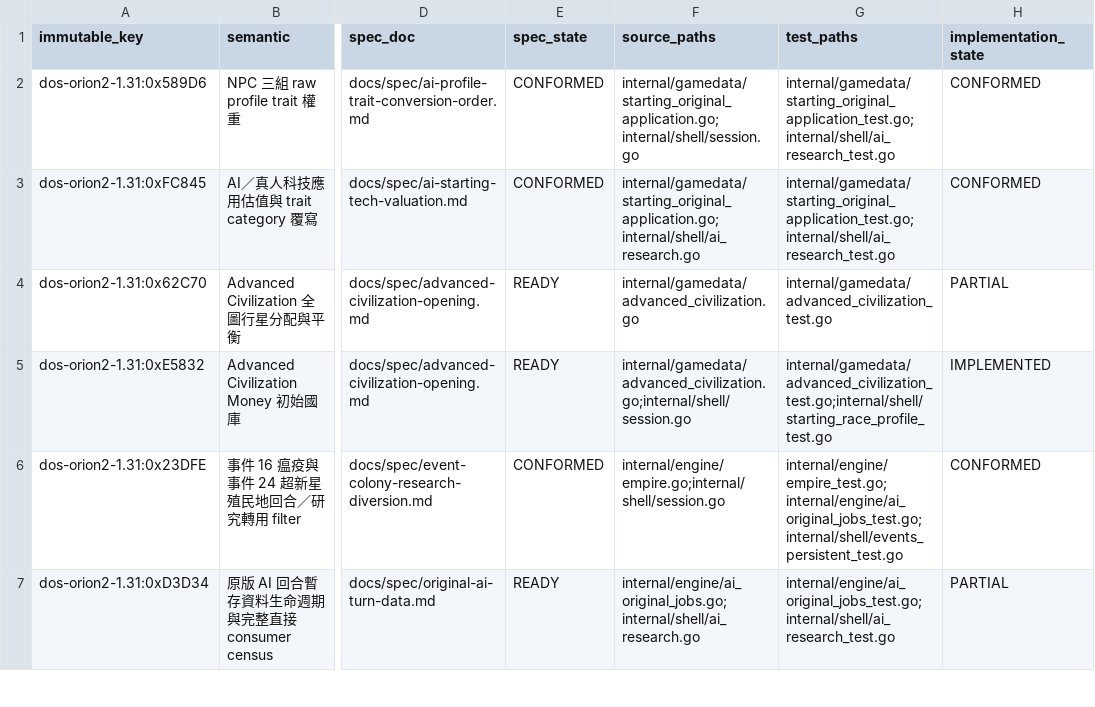
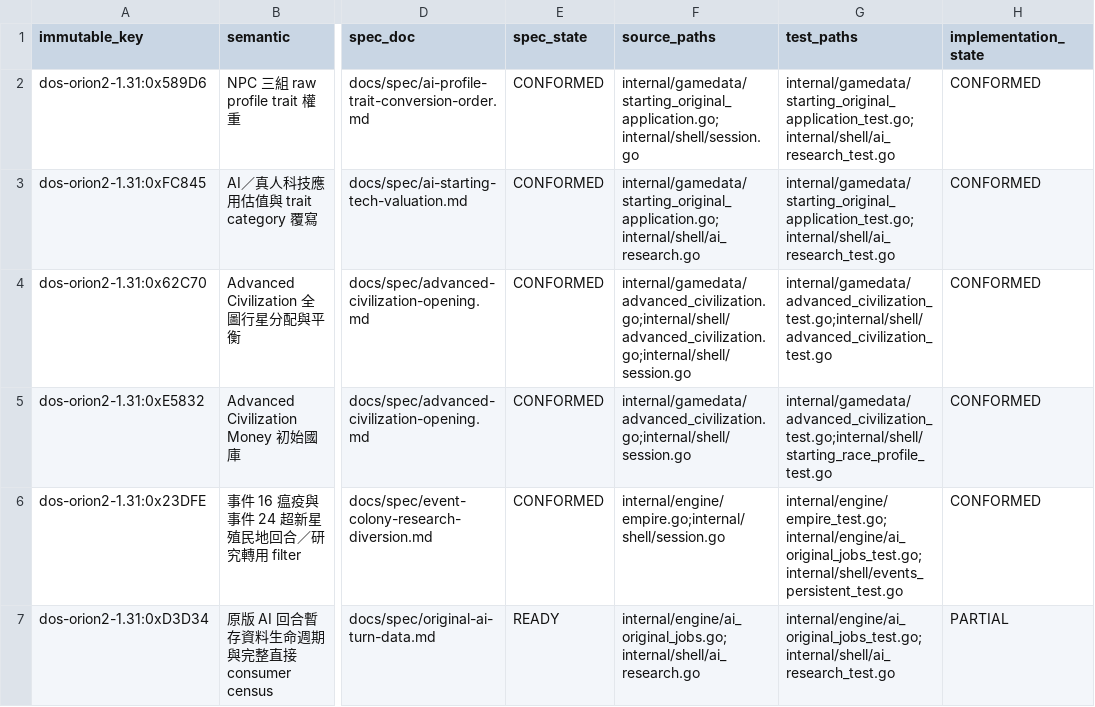
Before and after one commit to wicanr2/master-of-orion2-remake-cht, a TSV file: docs/re/remake-traceability.tsv, drawn as a sheet; only a part is shown, gaps mark what is left out; the diff names each change by its address in the sheet, - before the commit and + after, or states it on an @@ line.

Commit message:
feat(newgame): complete advanced civilization colonies

```diff
--- a/docs/re/remake-traceability.tsv
+++ b/docs/re/remake-traceability.tsv
-E4:E5 (spec_state): READY
+E4:E5 (spec_state): CONFORMED
-F4 (source_paths): internal/gamedata/advanced_civilization.go
+F4 (source_paths): internal/gamedata/advanced_civilization.go;internal/shell/advanced_civilization.go;internal/shell/session.go
-G4 (test_paths): internal/gamedata/advanced_civilization_test.go
+G4 (test_paths): internal/gamedata/advanced_civilization_test.go;internal/shell/advanced_civilization_test.go
-H4 (implementation_state): PARTIAL
+H4 (implementation_state): CONFORMED
-H5 (implementation_state): IMPLEMENTED
+H5 (implementation_state): CONFORMED
```
Also changed, not shown: 6 other files.
